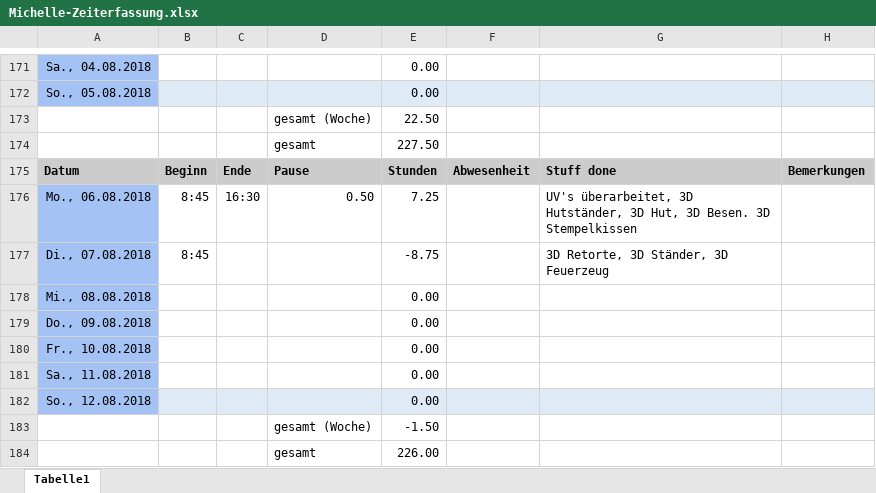
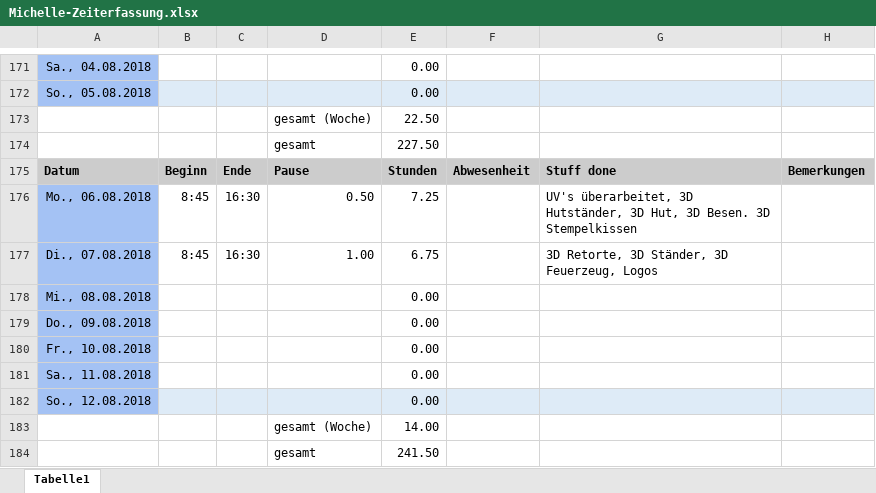
Before and after one commit to ArtjomProGrammer/Voodoo, an Excel workbook: _WIP/Michelle/Michelle-Zeiterfassung.xlsx, sheet Tabelle1, drawn as a sheet; only a part is shown, gaps mark what is left out; values as stored, in another font and other column widths than the file's, no borders; the diff names each change by its address in the sheet, - before the commit and + after, or states it on an @@ line.

Commit message:
Zeiterfaassung

```diff
--- a/_WIP/Michelle/Michelle-Zeiterfassung.xlsx (sheet Tabelle1)
+++ b/_WIP/Michelle/Michelle-Zeiterfassung.xlsx (sheet Tabelle1)
-C177: (empty)
+C177: 16:30
-D177: (empty)
+D177: 1.00
-E177: -8.75
+E177: 6.75
-G177: 3D Retorte, 3D Ständer, 3D Feuerzeug
+G177: 3D Retorte, 3D Ständer, 3D Feuerzeug, Logos
-E183: -1.50
+E183: 14.00
-E184: 226.00
+E184: 241.50
```
